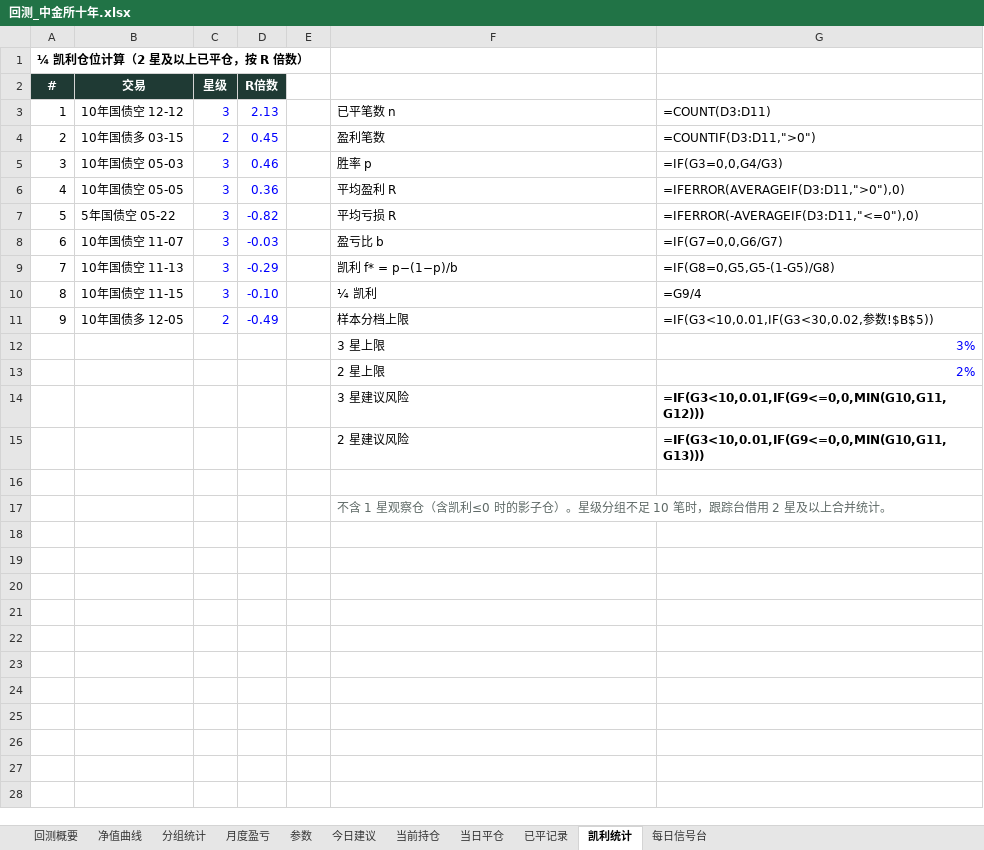
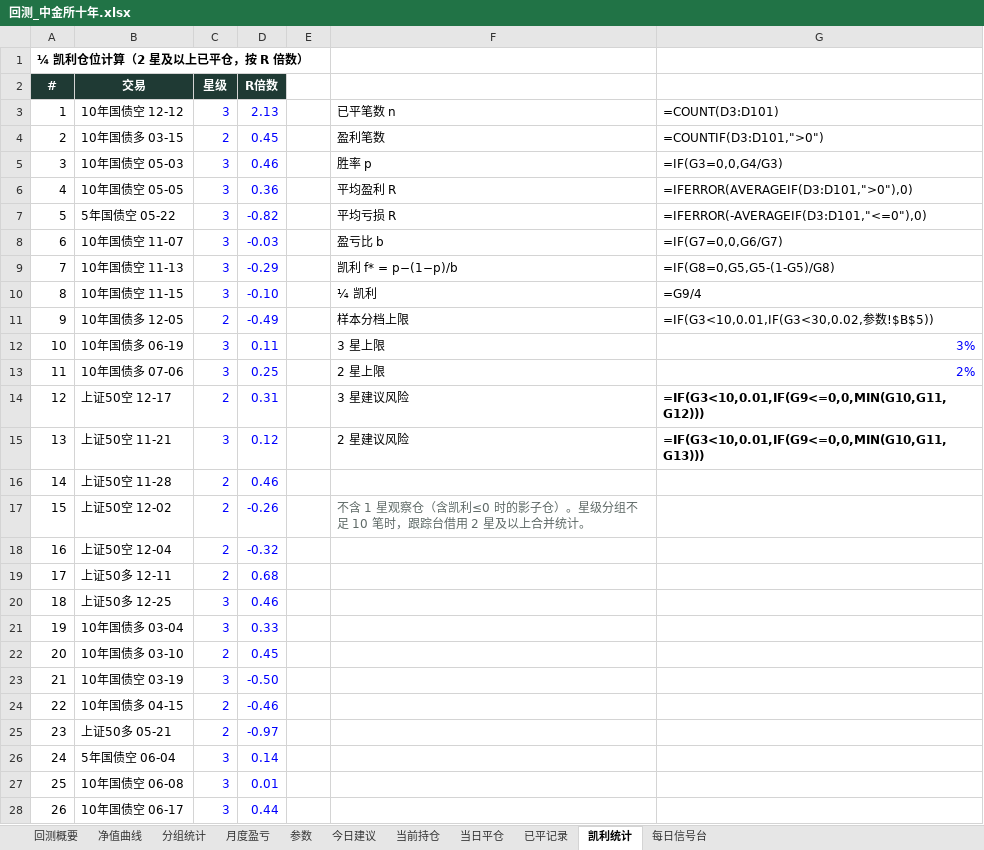
Before and after one commit to yuherantrader-glitch/futures-board, an Excel workbook: bt/cffex/回测_中金所十年.xlsx, sheet 凯利统计, drawn as a sheet; only a part is shown; values as stored, in another font and other column widths than the file's, no borders; formulas without a stored value are shown as written; removed rows and columns are numbered as before the commit, all else as after; the diff covers the shown part only; the diff names each change by its address in the sheet, - before the commit and + after, or states it on an @@ line.

```diff
--- a/bt/cffex/回测_中金所十年.xlsx (sheet 凯利统计)
+++ b/bt/cffex/回测_中金所十年.xlsx (sheet 凯利统计)
-G3: =COUNT(D3:D11)
+G3: =COUNT(D3:D101)
-G4: =COUNTIF(D3:D11,">0")
+G4: =COUNTIF(D3:D101,">0")
-G6: =IFERROR(AVERAGEIF(D3:D11,">0"),0)
+G6: =IFERROR(AVERAGEIF(D3:D101,">0"),0)
-G7: =IFERROR(-AVERAGEIF(D3:D11,"<=0"),0)
+G7: =IFERROR(-AVERAGEIF(D3:D101,"<=0"),0)
-row 12:  |  |  |  |  | 3 星上限 | 3%
-row 13:  |  |  |  |  | 2 星上限 | 2%
-row 14:  |  |  |  |  | 3 星建议风险 | =IF(G3<10,0.01,IF(G9<=0,0,MIN(G10,G11,G12)))
-row 15:  |  |  |  |  | 2 星建议风险 | =IF(G3<10,0.01,IF(G9<=0,0,MIN(G10,G11,G13)))
-row 12: (empty)
+row 12: 10 | 10年国债多 06-19 | 3 | 0.11 |  | 3 星上限 | 3%
-row 17:  |  |  |  |  | 不含 1 星观察仓（含凯利≤0 时的影子仓）。星级分组不足 10 笔时，跟踪台借用 2 星及以上合并统计。
+row 13: 11 | 10年国债多 07-06 | 3 | 0.25 |  | 2 星上限 | 2%
+row 14: 12 | 上证50空 12-17 | 2 | 0.31 |  | 3 星建议风险 | =IF(G3<10,0.01,IF(G9<=0,0,MIN(G10,G11,G12)))
+row 15: 13 | 上证50空 11-21 | 3 | 0.12 |  | 2 星建议风险 | =IF(G3<10,0.01,IF(G9<=0,0,MIN(G10,G11,G13)))
+row 16: 14 | 上证50空 11-28 | 2 | 0.46
+row 17: 15 | 上证50空 12-02 | 2 | -0.26 |  | 不含 1 星观察仓（含凯利≤0 时的影子仓）。星级分组不足 10 笔时，跟踪台借用 2 星及以上合并统计。
+row 18: 16 | 上证50空 12-04 | 2 | -0.32
+row 19: 17 | 上证50多 12-11 | 2 | 0.68
+row 20: 18 | 上证50多 12-25 | 3 | 0.46
+row 21: 19 | 10年国债多 03-04 | 3 | 0.33
+row 22: 20 | 10年国债多 03-10 | 2 | 0.45
+row 23: 21 | 10年国债空 03-19 | 3 | -0.50
+row 24: 22 | 10年国债多 04-15 | 2 | -0.46
+row 25: 23 | 上证50多 05-21 | 2 | -0.97
+row 26: 24 | 5年国债空 06-04 | 3 | 0.14
+row 27: 25 | 10年国债空 06-08 | 3 | 0.01
+row 28: 26 | 10年国债空 06-17 | 3 | 0.44
```
Also changed, not shown: 73 added rows elsewhere in this sheet, sheet 每日信号台, sheet 净值曲线, sheet 已平记录, sheet 分组统计, sheet 月度盈亏, sheet 回测概要, 3 other files.
